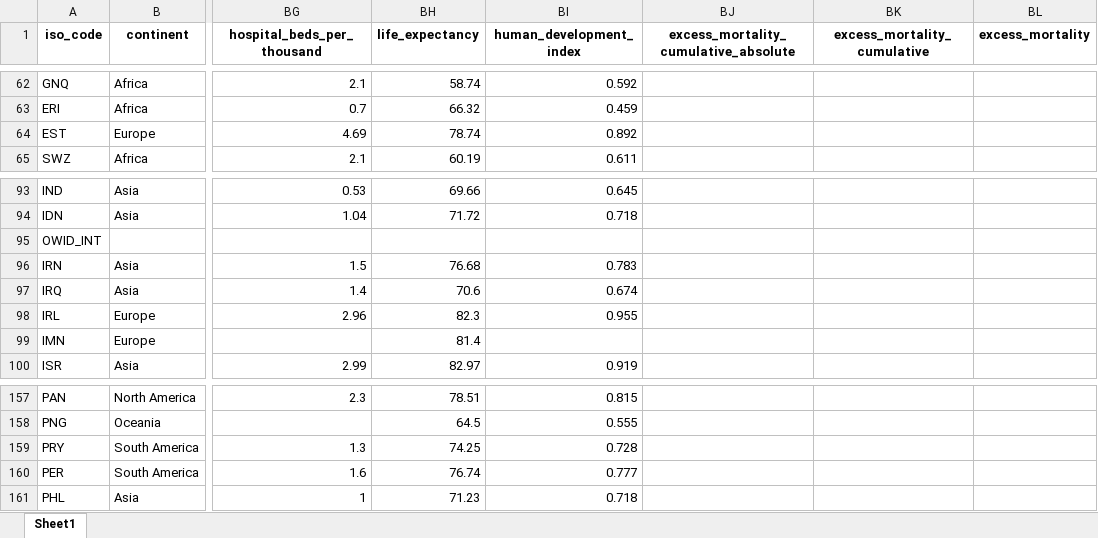
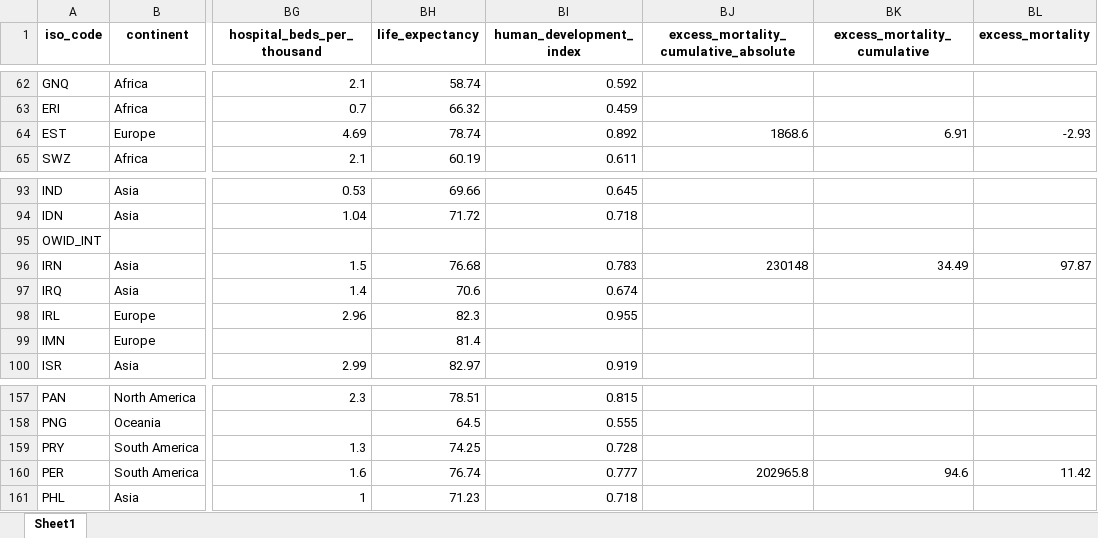
Before and after one commit to upamapsb/Upama, an Excel workbook: public/data/latest/owid-covid-latest.xlsx, sheet Sheet1, drawn as a sheet; only a part is shown, gaps mark what is left out; values as stored, in another font and other column widths than the file's, no borders; the diff names each change by its address in the sheet, - before the commit and + after, or states it on an @@ line.

Commit message:
data(xm): update

```diff
--- a/public/data/latest/owid-covid-latest.xlsx (sheet Sheet1)
+++ b/public/data/latest/owid-covid-latest.xlsx (sheet Sheet1)
-BJ64: (empty)
+BJ64: 1868.6
-BK64 (excess_mortality_cumulative): (empty)
+BK64 (excess_mortality_cumulative): 6.91
-BL64 (excess_mortality): (empty)
+BL64 (excess_mortality): -2.93
-BJ96: (empty)
+BJ96: 230148
-BK96 (excess_mortality_cumulative): (empty)
+BK96 (excess_mortality_cumulative): 34.49
-BL96 (excess_mortality): (empty)
+BL96 (excess_mortality): 97.87
-BJ160: (empty)
+BJ160: 202965.8
-BK160 (excess_mortality_cumulative): (empty)
+BK160 (excess_mortality_cumulative): 94.6
-BL160 (excess_mortality): (empty)
+BL160 (excess_mortality): 11.42
```
Also changed, not shown: 10 other files.
